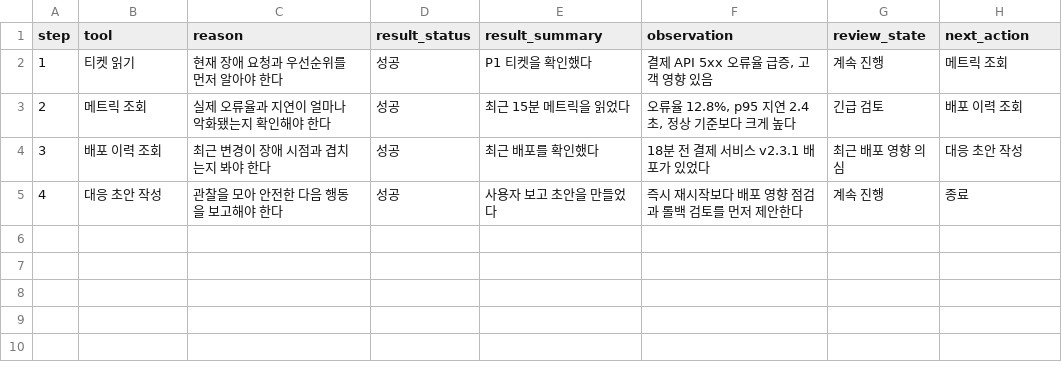
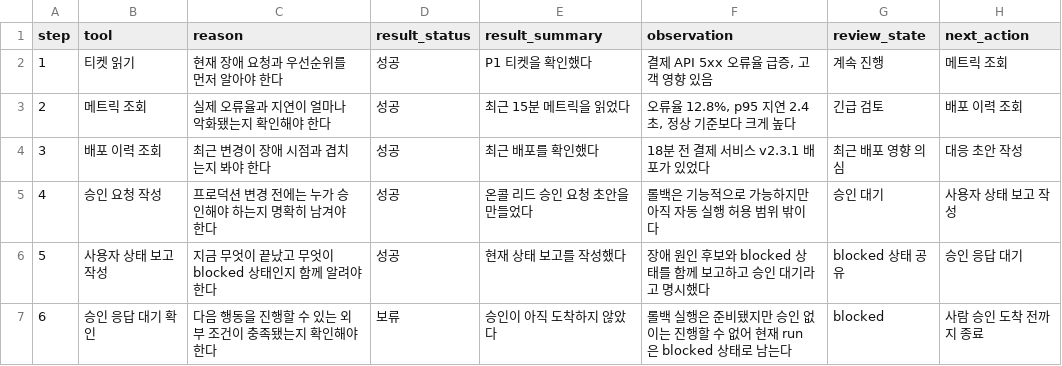
Before and after one commit to devchan64/AiBook, a CSV file: docs/assets/part-07/chapter-06/p7-6-agent-triage-steps.csv, drawn as a sheet.

Commit message:
Refine part 7 practice sections

```diff
--- a/docs/assets/part-07/chapter-06/p7-6-agent-triage-steps.csv
+++ b/docs/assets/part-07/chapter-06/p7-6-agent-triage-steps.csv
@@ -4,2 +4,4 @@ step,tool,reason,result_status,result_summary,observation,review_state,next_acti
 3,배포 이력 조회,최근 변경이 장애 시점과 겹치는지 봐야 한다,성공,최근 배포를 확인했다,18분 전 결제 서비스 v2.3.1 배포가 있었다,최근 배포 영향 의심,대응 초안 작성
-4,대응 초안 작성,관찰을 모아 안전한 다음 행동을 보고해야 한다,성공,사용자 보고 초안을 만들었다,즉시 재시작보다 배포 영향 점검과 롤백 검토를 먼저 제안한다,계속 진행,종료
+4,승인 요청 작성,프로덕션 변경 전에는 누가 승인해야 하는지 명확히 남겨야 한다,성공,온콜 리드 승인 요청 초안을 만들었다,롤백은 기능적으로 가능하지만 아직 자동 실행 허용 범위 밖이다,승인 대기,사용자 상태 보고 작성
+5,사용자 상태 보고 작성,지금 무엇이 끝났고 무엇이 blocked 상태인지 함께 알려야 한다,성공,현재 상태 보고를 작성했다,장애 원인 후보와 blocked 상태를 함께 보고하고 승인 대기라고 명시했다,blocked 상태 공유,승인 응답 대기
+6,승인 응답 대기 확인,다음 행동을 진행할 수 있는 외부 조건이 충족됐는지 확인해야 한다,보류,승인이 아직 도착하지 않았다,롤백 실행은 준비됐지만 승인 없이는 진행할 수 없어 현재 run 은 blocked 상태로 남는다,blocked,사람 승인 도착 전까지 종료
```
Also changed, not shown: docs/assets/part-07/chapter-05/p7-5-rag-documents.csv, docs/assets/part-07/chapter-06/p7-6-permission-log.csv, 16 other files.
